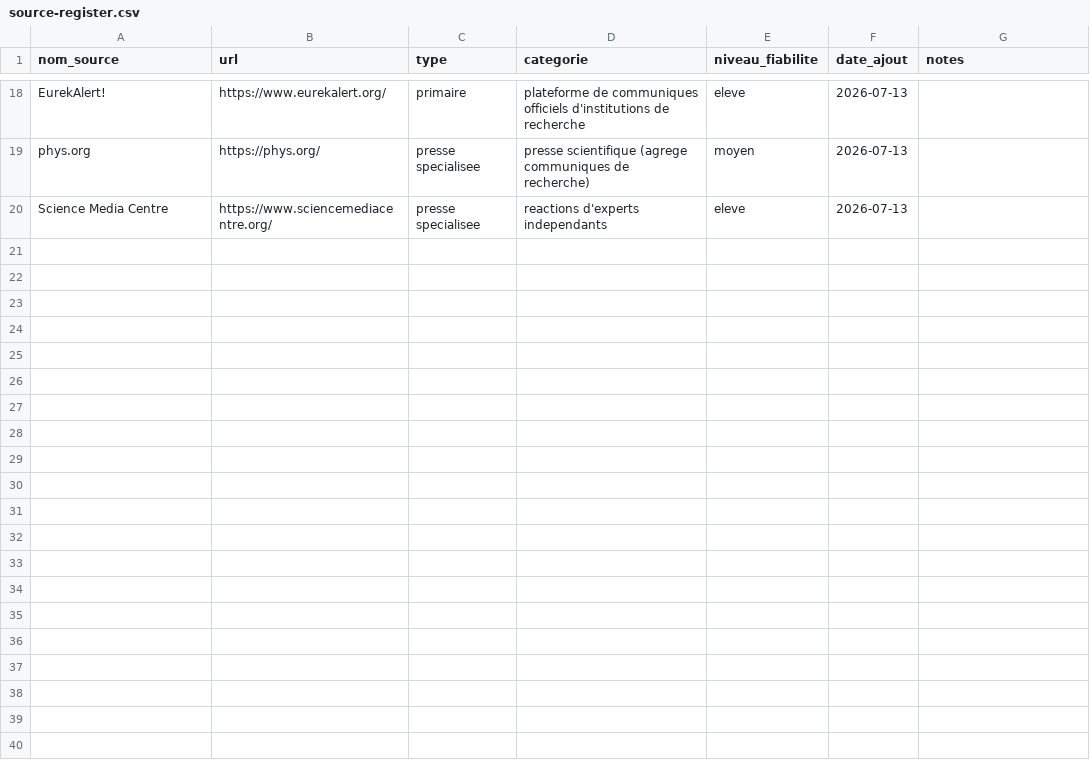
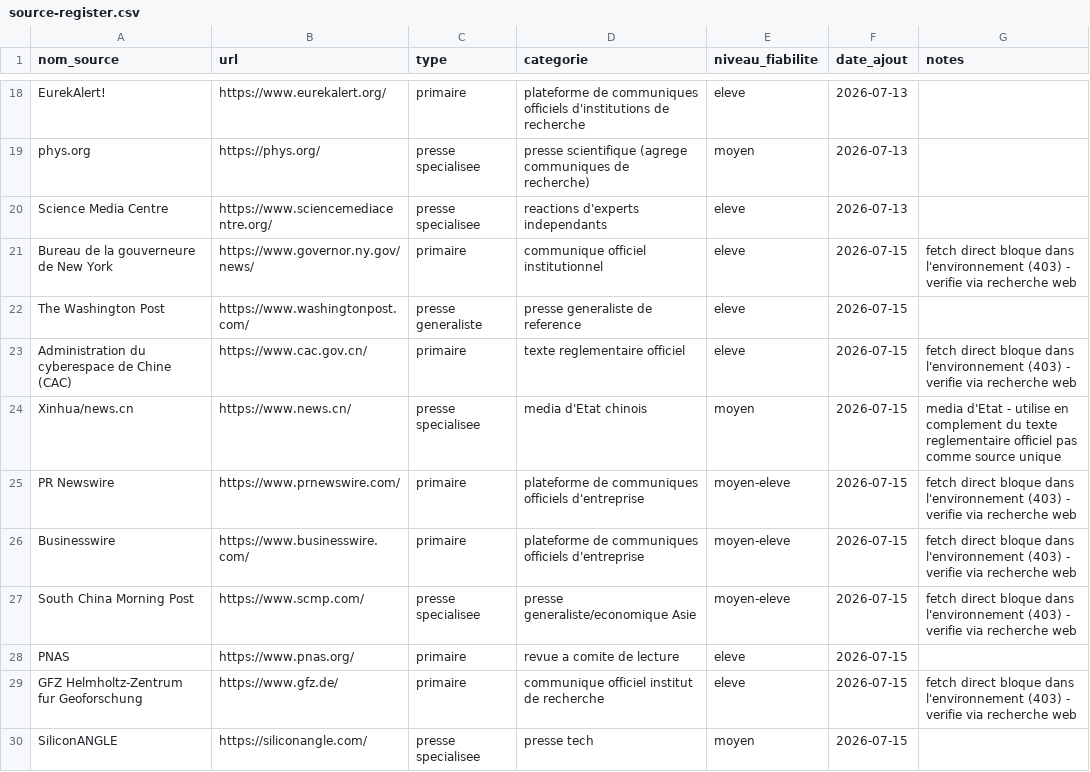
Before and after one commit to perillatjerome/ai-intelligence-watch, a CSV file: data/source-register.csv, drawn as a sheet; only a part is shown, gaps mark what is left out; the diff names each change by its address in the sheet, - before the commit and + after, or states it on an @@ line.

```diff
--- a/data/source-register.csv
+++ b/data/source-register.csv
+row 21: Bureau de la gouverneure de New York | https://www.governor.ny.gov/news/ | primaire | communique officiel institutionnel | eleve | 2026-07-15 | fetch direct bloque dans l'environnement (403) - verifie via recherche web
+row 22: The Washington Post | https://www.washingtonpost.com/ | presse generaliste | presse generaliste de reference | eleve | 2026-07-15
+row 23: Administration du cyberespace de Chine (CAC) | https://www.cac.gov.cn/ | primaire | texte reglementaire officiel | eleve | 2026-07-15 | fetch direct bloque dans l'environnement (403) - verifie via recherche web
+row 24: Xinhua/news.cn | https://www.news.cn/ | presse specialisee | media d'Etat chinois | moyen | 2026-07-15 | media d'Etat - utilise en complement du texte reglementaire officiel pas comme source unique
+row 25: PR Newswire | https://www.prnewswire.com/ | primaire | plateforme de communiques officiels d'entreprise | moyen-eleve | 2026-07-15 | fetch direct bloque dans l'environnement (403) - verifie via recherche web
+row 26: Businesswire | https://www.businesswire.com/ | primaire | plateforme de communiques officiels d'entreprise | moyen-eleve | 2026-07-15 | fetch direct bloque dans l'environnement (403) - verifie via recherche web
+row 27: South China Morning Post | https://www.scmp.com/ | presse specialisee | presse generaliste/economique Asie | moyen-eleve | 2026-07-15 | fetch direct bloque dans l'environnement (403) - verifie via recherche web
+row 28: PNAS | https://www.pnas.org/ | primaire | revue a comite de lecture | eleve | 2026-07-15
+row 29: GFZ Helmholtz-Zentrum fur Geoforschung | https://www.gfz.de/ | primaire | communique officiel institut de recherche | eleve | 2026-07-15 | fetch direct bloque dans l'environnement (403) - verifie via recherche web
+row 30: SiliconANGLE | https://siliconangle.com/ | presse specialisee | presse tech | moyen | 2026-07-15
```
Also changed, not shown: data/news-index.csv, data/topic-index.csv, 1 other file.
